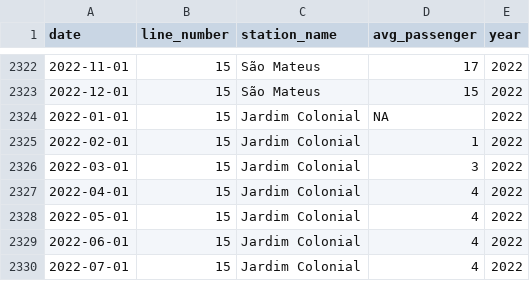
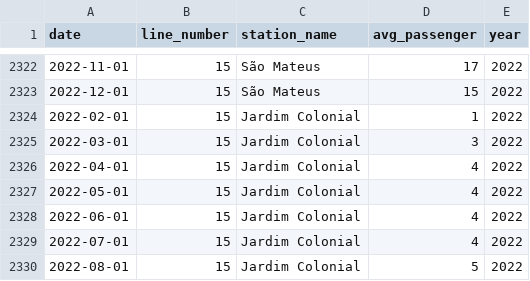
Before and after one commit to viniciusoike/metrosp, a CSV file: data-raw/processed/metro_sp_station_averages_current.csv, drawn as a sheet; only a part is shown, gaps mark what is left out; the shorter side is filled out with more unchanged rows.

```diff
--- a/data-raw/processed/metro_sp_station_averages_current.csv
+++ b/data-raw/processed/metro_sp_station_averages_current.csv
@@ -2323,3 +2323,2 @@ date,line_number,station_name,avg_passenger,year
 2022-12-01,15,São Mateus,15,2022
-2022-01-01,15,Jardim Colonial,NA,2022
 2022-02-01,15,Jardim Colonial,1,2022
```
Also changed, not shown: data-raw/processed/metro_sp_passengers_entrance_current.csv, data-raw/processed/metro_sp_passengers_historic.csv, 2 other files.
